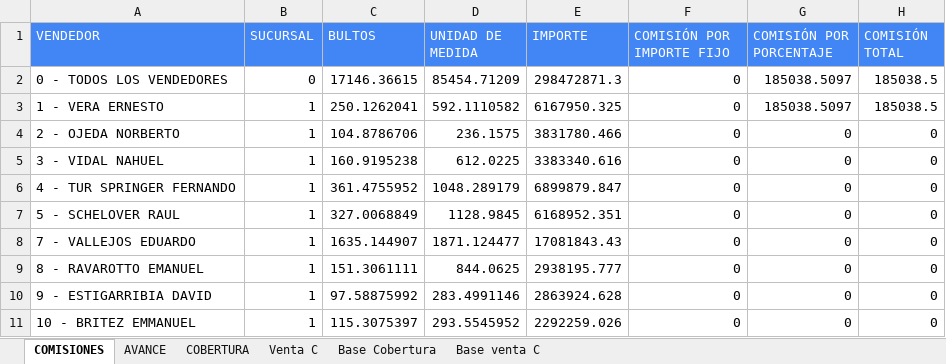
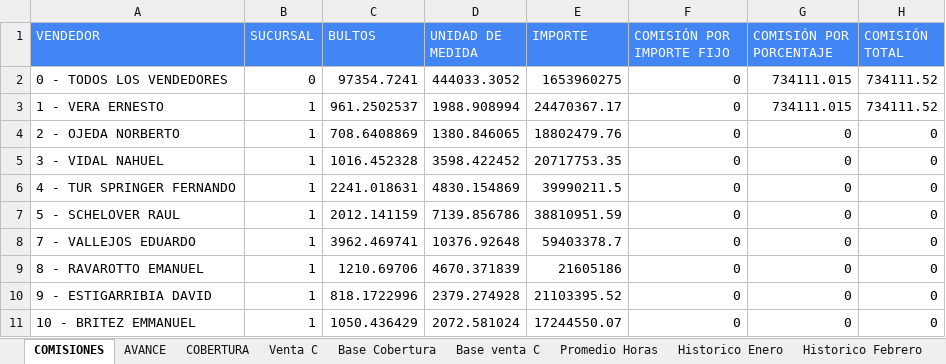
Before and after one commit to cesartrix/Avanve-ventas, an Excel workbook: data/ventas.xlsx, sheet COMISIONES, drawn as a sheet; only a part is shown; values as stored, in another font and other column widths than the file's, no borders; the diff covers the shown part only; the diff names each change by its address in the sheet, - before the commit and + after, or states it on an @@ line.

```diff
--- a/data/ventas.xlsx (sheet COMISIONES)
+++ b/data/ventas.xlsx (sheet COMISIONES)
+sheet tab: Promedio Horas
+sheet tab: Historico Enero
+sheet tab: Historico Febrero
-C2 (BULTOS): 17146.36615
+C2 (BULTOS): 97354.7241
-D2 (UNIDAD DE MEDIDA): 85454.71209
+D2 (UNIDAD DE MEDIDA): 444033.3052
-E2 (IMPORTE): 298472871.3
+E2 (IMPORTE): 1653960275
-G2:G3 (COMISIÓN POR PORCENTAJE): 185038.5097
+G2:G3 (COMISIÓN POR PORCENTAJE): 734111.015
-H2:H3 (COMISIÓN TOTAL): 185038.5
+H2:H3 (COMISIÓN TOTAL): 734111.52
-C3 (BULTOS): 250.1262041
+C3 (BULTOS): 961.2502537
-D3 (UNIDAD DE MEDIDA): 592.1110582
+D3 (UNIDAD DE MEDIDA): 1988.908994
-E3 (IMPORTE): 6167950.325
+E3 (IMPORTE): 24470367.17
-C4 (BULTOS): 104.8786706
+C4 (BULTOS): 708.6408869
-D4 (UNIDAD DE MEDIDA): 236.1575
+D4 (UNIDAD DE MEDIDA): 1380.846065
-E4 (IMPORTE): 3831780.466
+E4 (IMPORTE): 18802479.76
-C5 (BULTOS): 160.9195238
+C5 (BULTOS): 1016.452328
-D5 (UNIDAD DE MEDIDA): 612.0225
+D5 (UNIDAD DE MEDIDA): 3598.422452
-E5 (IMPORTE): 3383340.616
+E5 (IMPORTE): 20717753.35
-C6 (BULTOS): 361.4755952
+C6 (BULTOS): 2241.018631
-D6 (UNIDAD DE MEDIDA): 1048.289179
+D6 (UNIDAD DE MEDIDA): 4830.154869
-E6 (IMPORTE): 6899879.847
+E6 (IMPORTE): 39990211.5
-C7 (BULTOS): 327.0068849
+C7 (BULTOS): 2012.141159
-D7 (UNIDAD DE MEDIDA): 1128.9845
+D7 (UNIDAD DE MEDIDA): 7139.856786
-E7 (IMPORTE): 6168952.351
+E7 (IMPORTE): 38810951.59
-C8 (BULTOS): 1635.144907
+C8 (BULTOS): 3962.469741
-D8 (UNIDAD DE MEDIDA): 1871.124477
+D8 (UNIDAD DE MEDIDA): 10376.92648
-E8 (IMPORTE): 17081843.43
+E8 (IMPORTE): 59403378.7
-C9 (BULTOS): 151.3061111
+C9 (BULTOS): 1210.69706
-D9 (UNIDAD DE MEDIDA): 844.0625
+D9 (UNIDAD DE MEDIDA): 4670.371839
-E9 (IMPORTE): 2938195.777
+E9 (IMPORTE): 21605186
-C10 (BULTOS): 97.58875992
+C10 (BULTOS): 818.1722996
-D10 (UNIDAD DE MEDIDA): 283.4991146
+D10 (UNIDAD DE MEDIDA): 2379.274928
-E10 (IMPORTE): 2863924.628
+E10 (IMPORTE): 21103395.52
-C11 (BULTOS): 115.3075397
+C11 (BULTOS): 1050.436429
-D11 (UNIDAD DE MEDIDA): 293.5545952
+D11 (UNIDAD DE MEDIDA): 2072.581024
-E11 (IMPORTE): 2292259.026
+E11 (IMPORTE): 17244550.07
```
Also changed, not shown: 107 edited cells elsewhere in this sheet, sheet Base Cobertura, sheet AVANCE, sheet COBERTURA, other sheet tabs, hidden cells.
